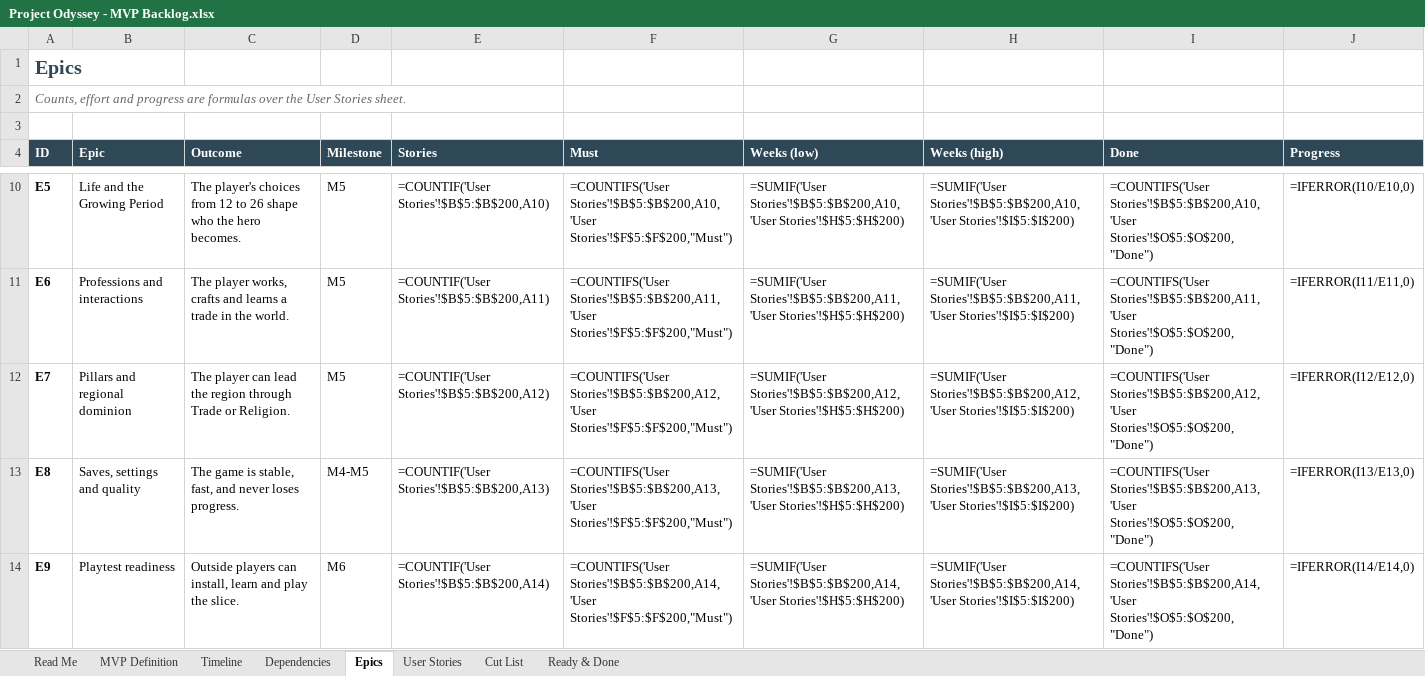
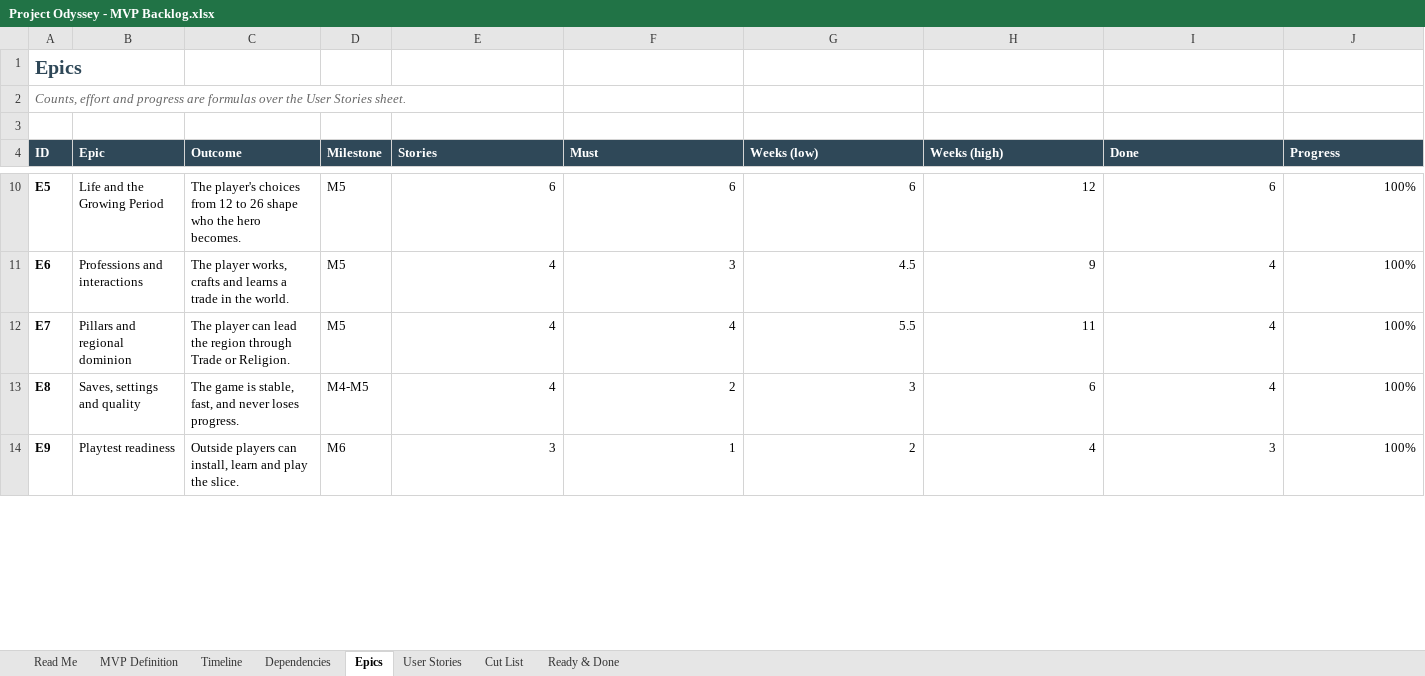
Before and after one commit to marius-stoian/Project-Odyssey, an Excel workbook: docs/project/requirements/Project Odyssey - MVP Backlog.xlsx, sheet Epics, drawn as a sheet; only a part is shown, gaps mark what is left out; values as stored, in another font and other column widths than the file's, no borders; formulas without a stored value are shown as written; the diff covers the shown part only; the diff names each change by its address in the sheet, - before the commit and + after, or states it on an @@ line.

```diff
--- a/docs/project/requirements/Project Odyssey - MVP Backlog.xlsx (sheet Epics)
+++ b/docs/project/requirements/Project Odyssey - MVP Backlog.xlsx (sheet Epics)
-E10 (Stories): =COUNTIF('User Stories'!$B$5:$B$200,A10)
+E10 (Stories): 6
-F10 (Must): =COUNTIFS('User Stories'!$B$5:$B$200,A10,'User Stories'!$F$5:$F$200,"Must")
+F10 (Must): 6
-G10 (Weeks (low)): =SUMIF('User Stories'!$B$5:$B$200,A10,'User Stories'!$H$5:$H$200)
+G10 (Weeks (low)): 6
-H10 (Weeks (high)): =SUMIF('User Stories'!$B$5:$B$200,A10,'User Stories'!$I$5:$I$200)
+H10 (Weeks (high)): 12
-I10 (Done): =COUNTIFS('User Stories'!$B$5:$B$200,A10,'User Stories'!$O$5:$O$200,"Done")
+I10 (Done): 6
-J10 (Progress): =IFERROR(I10/E10,0)
+J10 (Progress): 100%
-E11 (Stories): =COUNTIF('User Stories'!$B$5:$B$200,A11)
+E11 (Stories): 4
-F11 (Must): =COUNTIFS('User Stories'!$B$5:$B$200,A11,'User Stories'!$F$5:$F$200,"Must")
+F11 (Must): 3
-G11 (Weeks (low)): =SUMIF('User Stories'!$B$5:$B$200,A11,'User Stories'!$H$5:$H$200)
+G11 (Weeks (low)): 4.5
-H11 (Weeks (high)): =SUMIF('User Stories'!$B$5:$B$200,A11,'User Stories'!$I$5:$I$200)
+H11 (Weeks (high)): 9
-I11 (Done): =COUNTIFS('User Stories'!$B$5:$B$200,A11,'User Stories'!$O$5:$O$200,"Done")
+I11 (Done): 4
-J11 (Progress): =IFERROR(I11/E11,0)
+J11 (Progress): 100%
-E12 (Stories): =COUNTIF('User Stories'!$B$5:$B$200,A12)
+E12 (Stories): 4
-F12 (Must): =COUNTIFS('User Stories'!$B$5:$B$200,A12,'User Stories'!$F$5:$F$200,"Must")
+F12 (Must): 4
-G12 (Weeks (low)): =SUMIF('User Stories'!$B$5:$B$200,A12,'User Stories'!$H$5:$H$200)
+G12 (Weeks (low)): 5.5
-H12 (Weeks (high)): =SUMIF('User Stories'!$B$5:$B$200,A12,'User Stories'!$I$5:$I$200)
+H12 (Weeks (high)): 11
-I12 (Done): =COUNTIFS('User Stories'!$B$5:$B$200,A12,'User Stories'!$O$5:$O$200,"Done")
+I12 (Done): 4
-J12 (Progress): =IFERROR(I12/E12,0)
+J12 (Progress): 100%
-E13 (Stories): =COUNTIF('User Stories'!$B$5:$B$200,A13)
+E13 (Stories): 4
-F13 (Must): =COUNTIFS('User Stories'!$B$5:$B$200,A13,'User Stories'!$F$5:$F$200,"Must")
+F13 (Must): 2
-G13 (Weeks (low)): =SUMIF('User Stories'!$B$5:$B$200,A13,'User Stories'!$H$5:$H$200)
+G13 (Weeks (low)): 3
-H13 (Weeks (high)): =SUMIF('User Stories'!$B$5:$B$200,A13,'User Stories'!$I$5:$I$200)
+H13 (Weeks (high)): 6
-I13 (Done): =COUNTIFS('User Stories'!$B$5:$B$200,A13,'User Stories'!$O$5:$O$200,"Done")
+I13 (Done): 4
-J13 (Progress): =IFERROR(I13/E13,0)
+J13 (Progress): 100%
-E14 (Stories): =COUNTIF('User Stories'!$B$5:$B$200,A14)
+E14 (Stories): 3
-F14 (Must): =COUNTIFS('User Stories'!$B$5:$B$200,A14,'User Stories'!$F$5:$F$200,"Must")
+F14 (Must): 1
-G14 (Weeks (low)): =SUMIF('User Stories'!$B$5:$B$200,A14,'User Stories'!$H$5:$H$200)
+G14 (Weeks (low)): 2
-H14 (Weeks (high)): =SUMIF('User Stories'!$B$5:$B$200,A14,'User Stories'!$I$5:$I$200)
+H14 (Weeks (high)): 4
-I14 (Done): =COUNTIFS('User Stories'!$B$5:$B$200,A14,'User Stories'!$O$5:$O$200,"Done")
+I14 (Done): 3
-J14 (Progress): =IFERROR(I14/E14,0)
+J14 (Progress): 100%
```
Also changed, not shown: 1 added row, 1 removed row and 126 edited cells elsewhere in this sheet, sheet User Stories, sheet Timeline, sheet Dependencies, sheet Read Me, 8 other files.
